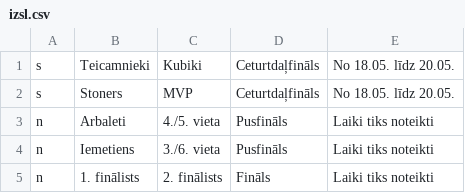
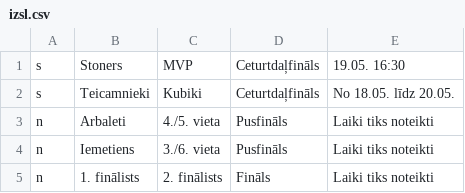
Before and after one commit to artis-v/artis-v.github.io, a CSV file: csgo/izsl.csv, drawn as a sheet; removed rows and columns are numbered as before the commit, all else as after; the diff names each change by its address in the sheet, - before the commit and + after, or states it on an @@ line.

Commit message:
Update izsl.csv

```diff
--- a/csgo/izsl.csv
+++ b/csgo/izsl.csv
+row 1: s | Stoners | MVP | Ceturtdaļfināls | 19.05. 16:30
-row 2: s | Stoners | MVP | Ceturtdaļfināls | No 18.05. līdz 20.05.
```
